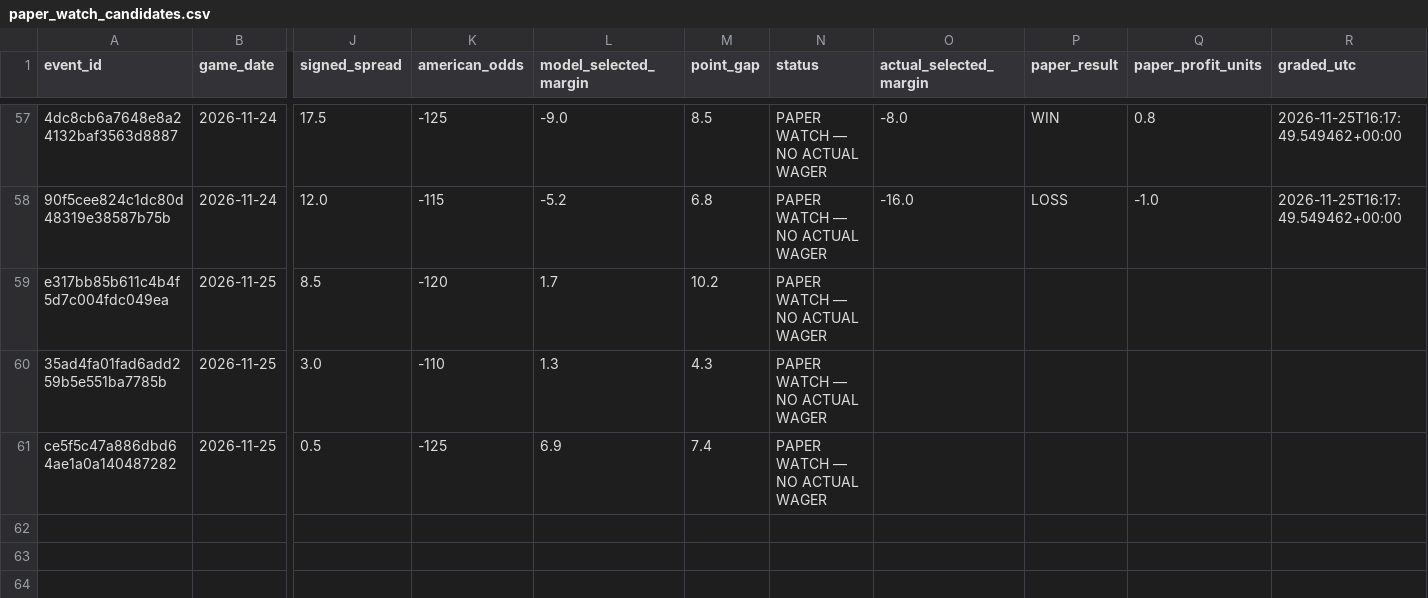
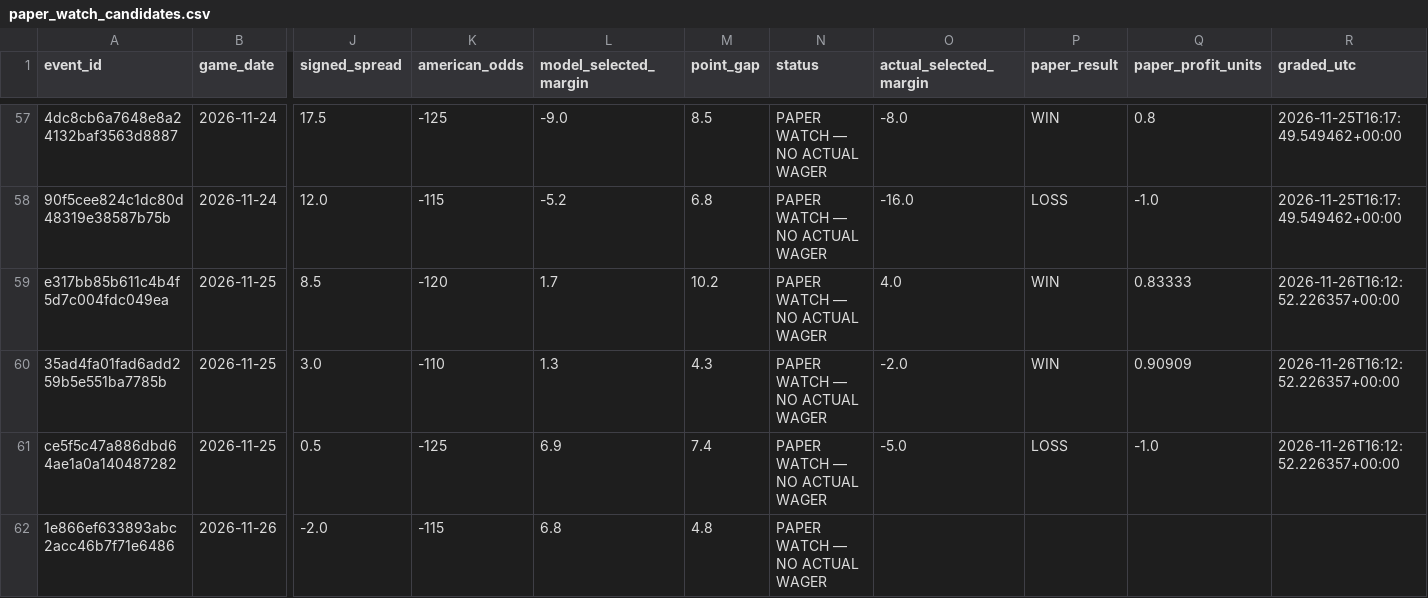
Before and after one commit to chelselaina/first-half-edge, a CSV file: data/paper_watch_candidates.csv, drawn as a sheet; only a part is shown, gaps mark what is left out; rows hold the shown columns only; the diff names each change by its address in the sheet, - before the commit and + after, or states it on an @@ line.

```diff
--- a/data/paper_watch_candidates.csv
+++ b/data/paper_watch_candidates.csv
-O59 (actual_selected_margin): (empty)
+O59 (actual_selected_margin): 4.0
-P59:P60 (paper_result): (empty)
+P59:P60 (paper_result): WIN
-Q59 (paper_profit_units): (empty)
+Q59 (paper_profit_units): 0.83333
-R59:R61 (graded_utc): (empty)
+R59:R61 (graded_utc): 2026-11-26T16:12:52.226357+00:00
-O60 (actual_selected_margin): (empty)
+O60 (actual_selected_margin): -2.0
-Q60 (paper_profit_units): (empty)
+Q60 (paper_profit_units): 0.90909
-O61 (actual_selected_margin): (empty)
+O61 (actual_selected_margin): -5.0
-P61 (paper_result): (empty)
+P61 (paper_result): LOSS
-Q61 (paper_profit_units): (empty)
+Q61 (paper_profit_units): -1.0
+row 62: 1e866ef633893abc2acc46b7f71e6486 | 2026-11-26 | -2.0 | -115 | 6.8 | 4.8 | PAPER WATCH — NO ACTUAL WAGER
```
Also changed, not shown: data/paper_predictions.csv.
